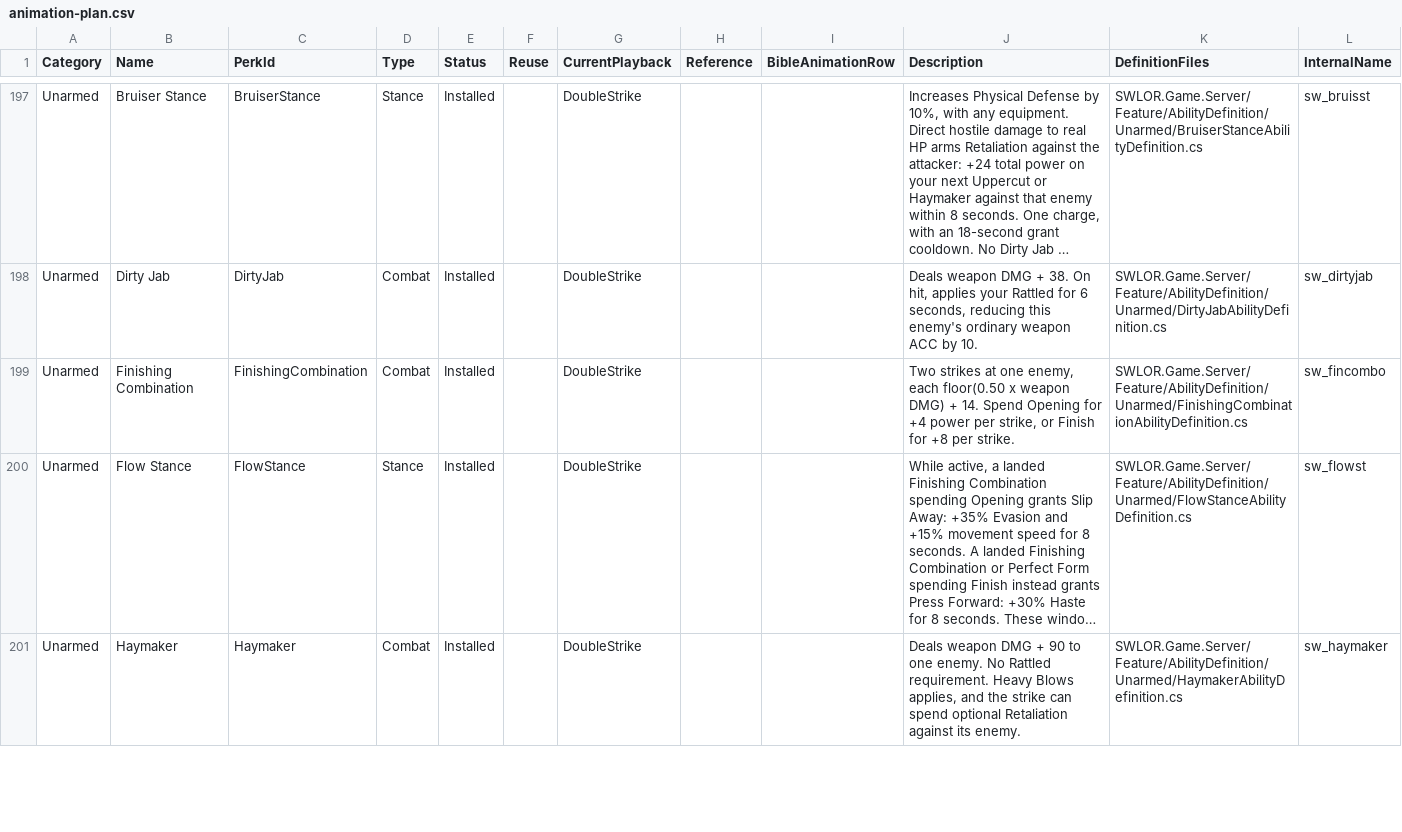
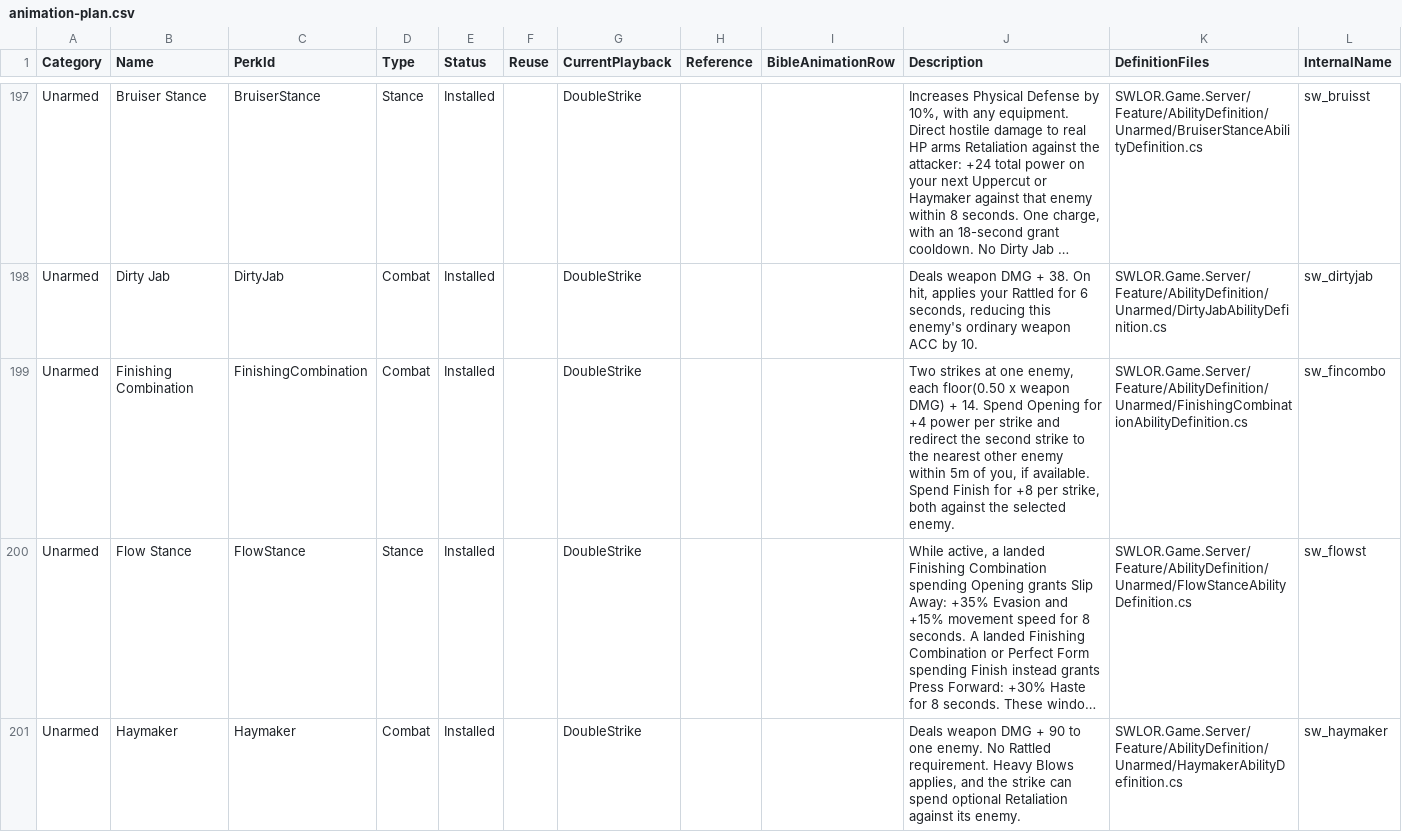
Before and after one commit to zunath/SWLOR_NWN, a CSV file: design/animations/animation-plan.csv, drawn as a sheet; only a part is shown, gaps mark what is left out; long unchanged cells end in …; the diff names each change by its address in the sheet, - before the commit and + after, or states it on an @@ line.

Commit message:
Synchronize sweep animation contracts and native text allocation

```diff
--- a/design/animations/animation-plan.csv
+++ b/design/animations/animation-plan.csv
-J199 (Description): …power per strike, or Finish for +8 per strike.
+J199 (Description): …power per strike and redirect the second strike to the nearest other enemy within 5m of you, if available. Spend Finish for +8 per strike, both against the selected enemy.
```
Also changed, not shown: 1 other file.
